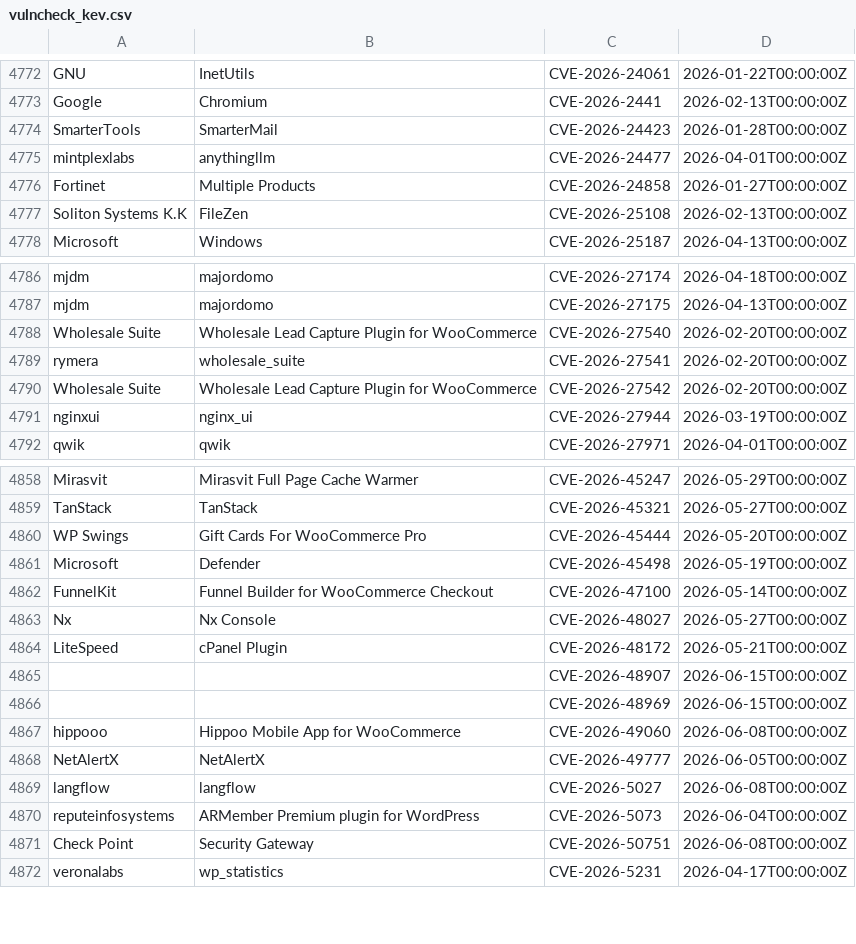
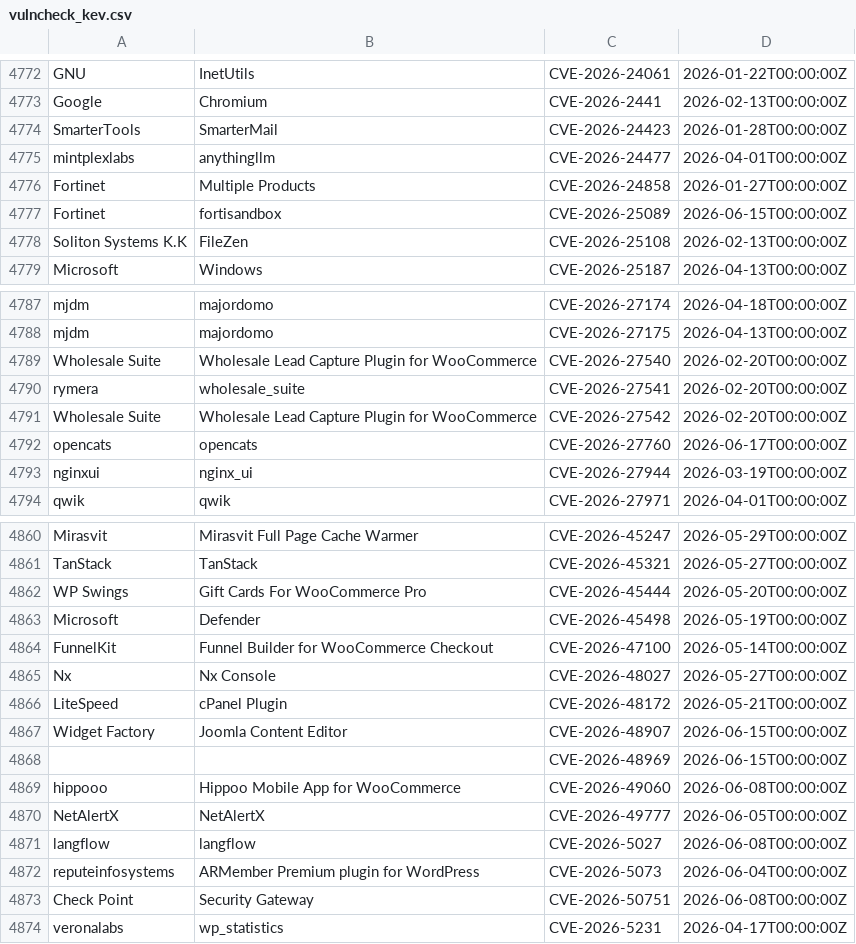
Before and after one commit to Serfies/kev-mirror, a CSV file: data/vulncheck_kev.csv, drawn as a sheet; only a part is shown, gaps mark what is left out.

Commit message:
sync: update vulncheck_kev.csv (4968 rows)
Fetched from VulnCheck KEV Community API backup.

Auto-generated by update-vulncheck-kev.sh.

```diff
--- a/data/vulncheck_kev.csv
+++ b/data/vulncheck_kev.csv
@@ -4776,2 +4776,3 @@
 "Fortinet","Multiple Products","CVE-2026-24858","2026-01-27T00:00:00Z"
+"Fortinet","fortisandbox","CVE-2026-25089","2026-06-15T00:00:00Z"
 "Soliton Systems K.K","FileZen","CVE-2026-25108","2026-02-13T00:00:00Z"
@@ -4790,2 +4791,3 @@
 "Wholesale Suite","Wholesale Lead Capture Plugin for WooCommerce","CVE-2026-27542","2026-02-20T00:00:00Z"
+"opencats","opencats","CVE-2026-27760","2026-06-17T00:00:00Z"
 "nginxui","nginx_ui","CVE-2026-27944","2026-03-19T00:00:00Z"
@@ -4864,3 +4866,3 @@
 "LiteSpeed","cPanel Plugin","CVE-2026-48172","2026-05-21T00:00:00Z"
-"","","CVE-2026-48907","2026-06-15T00:00:00Z"
+"Widget Factory","Joomla Content Editor ","CVE-2026-48907","2026-06-15T00:00:00Z"
 "","","CVE-2026-48969","2026-06-15T00:00:00Z"
```
